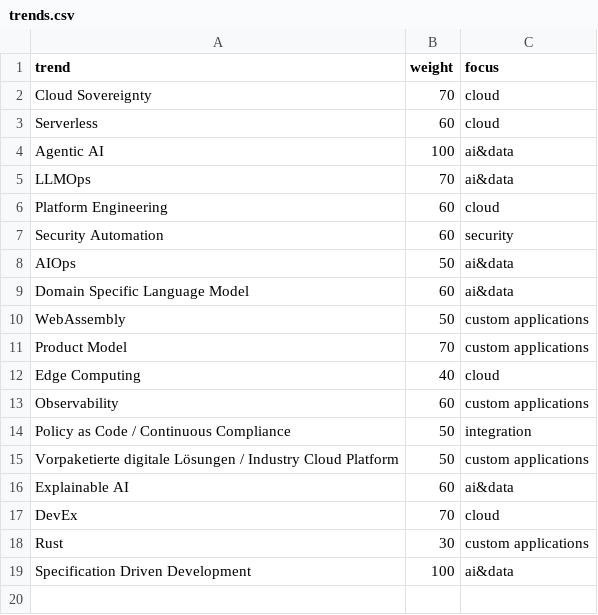
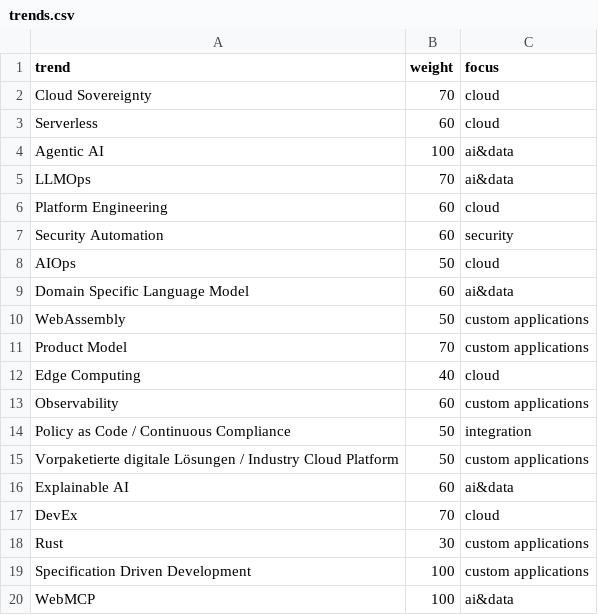
Before and after one commit to iptch/trend-radar, a CSV file: trends.csv, drawn as a sheet.

Commit message:
Added WebMCP

```diff
--- a/trends.csv
+++ b/trends.csv
@@ -7,3 +7,3 @@ Platform Engineering,60,cloud
 Security Automation,60,security
-AIOps,50,ai&data
+AIOps,50,cloud
 Domain Specific Language Model,60,ai&data
@@ -18,2 +18,3 @@ DevEx,70,cloud
 Rust,30,custom applications
-Specification Driven Development,100,ai&data
+Specification Driven Development,100,custom applications
+WebMCP,100,ai&data
```
